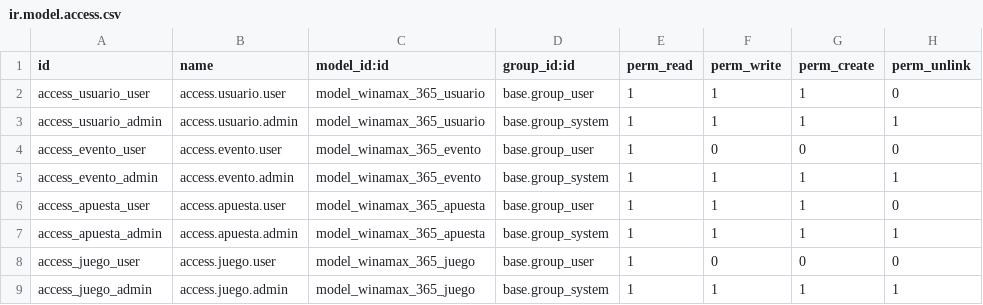
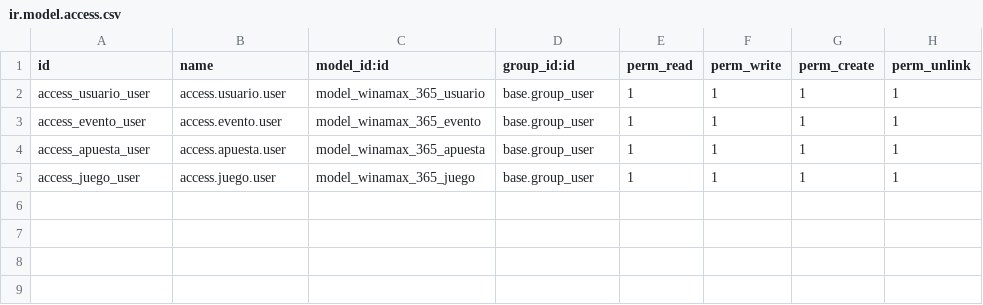
Before and after one commit to RaulMartinVilellass/Winamax365_Raul_Martintt, a CSV file: security/ir.model.access.csv, drawn as a sheet.

Commit message:
Update ir.model.access.csv

```diff
--- a/security/ir.model.access.csv
+++ b/security/ir.model.access.csv
@@ -1,9 +1,5 @@
 id,name,model_id:id,group_id:id,perm_read,perm_write,perm_create,perm_unlink
-access_usuario_user,access.usuario.user,model_winamax_365_usuario,base.group_user,1,1,1,0
-access_usuario_admin,access.usuario.admin,model_winamax_365_usuario,base.group_system,1,1,1,1
-access_evento_user,access.evento.user,model_winamax_365_evento,base.group_user,1,0,0,0
-access_evento_admin,access.evento.admin,model_winamax_365_evento,base.group_system,1,1,1,1
-access_apuesta_user,access.apuesta.user,model_winamax_365_apuesta,base.group_user,1,1,1,0
-access_apuesta_admin,access.apuesta.admin,model_winamax_365_apuesta,base.group_system,1,1,1,1
-access_juego_user,access.juego.user,model_winamax_365_juego,base.group_user,1,0,0,0
-access_juego_admin,access.juego.admin,model_winamax_365_juego,base.group_system,1,1,1,1
+access_usuario_user,access.usuario.user,model_winamax_365_usuario,base.group_user,1,1,1,1
+access_evento_user,access.evento.user,model_winamax_365_evento,base.group_user,1,1,1,1
+access_apuesta_user,access.apuesta.user,model_winamax_365_apuesta,base.group_user,1,1,1,1
+access_juego_user,access.juego.user,model_winamax_365_juego,base.group_user,1,1,1,1
```
